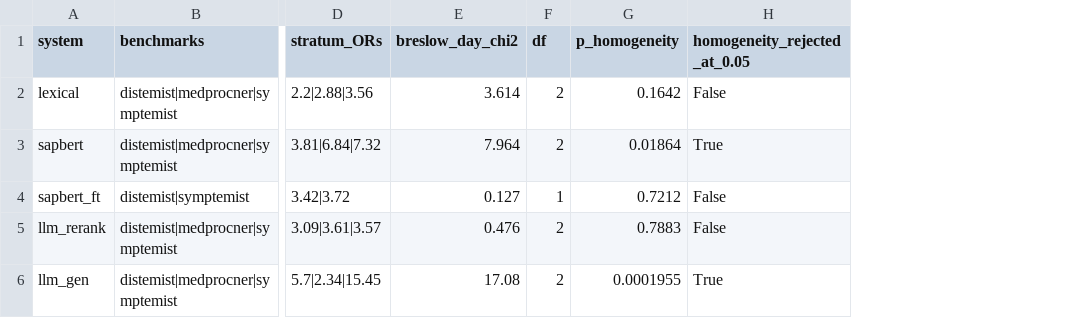
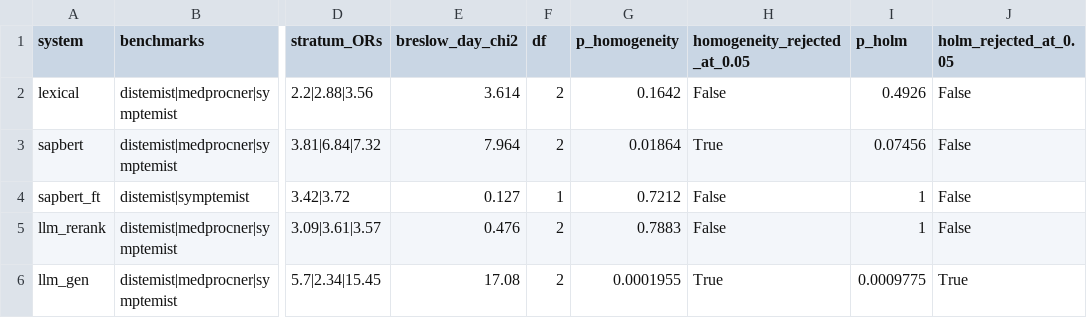
Before and after one commit to honeia85/snomed, a CSV file: data/additional_analyses/C_or_heterogeneity_breslow_day.csv, drawn as a sheet; only a part is shown, gaps mark what is left out; the diff names each change by its address in the sheet, - before the commit and + after, or states it on an @@ line.

```diff
--- a/data/additional_analyses/C_or_heterogeneity_breslow_day.csv
+++ b/data/additional_analyses/C_or_heterogeneity_breslow_day.csv
+column I (p_holm), rows 2-6: 0.4926 | 0.07456 | 1 | 1 | 0.0009775
+column J (holm_rejected_at_0.05), rows 2-6: False | False | False | False | True
```
Also changed, not shown: 24 other files.
